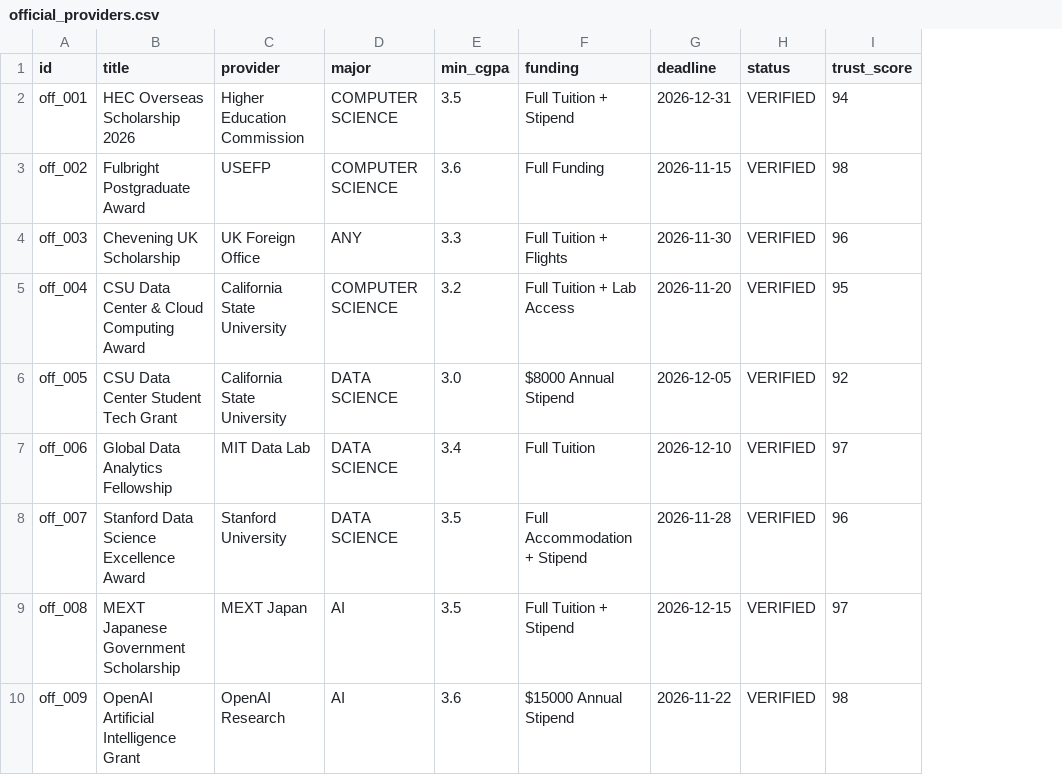
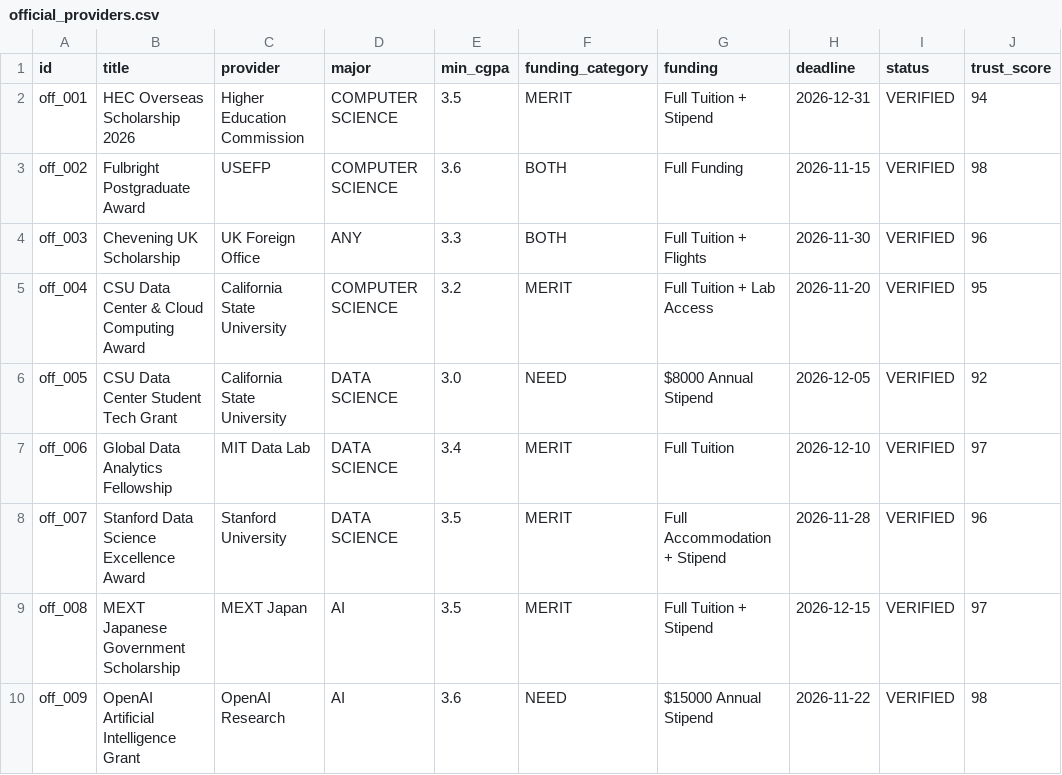
Before and after one commit to Fozia-Nawaz/Credo-AI, a CSV file: data/official_providers.csv, drawn as a sheet; only a part is shown; the diff names each change by its address in the sheet, - before the commit and + after, or states it on an @@ line.

Commit message:
Add funding category filtering for Need-based, Merit-based, and Both selection with updated CSVs

```diff
--- a/data/official_providers.csv
+++ b/data/official_providers.csv
+column F (funding_category), rows 2-10: MERIT | BOTH | BOTH | MERIT | NEED | MERIT | MERIT | MERIT | NEED
```
Also changed, not shown: data/aggregator_listings.csv, data/unverified_scams.csv, 1 other file.
